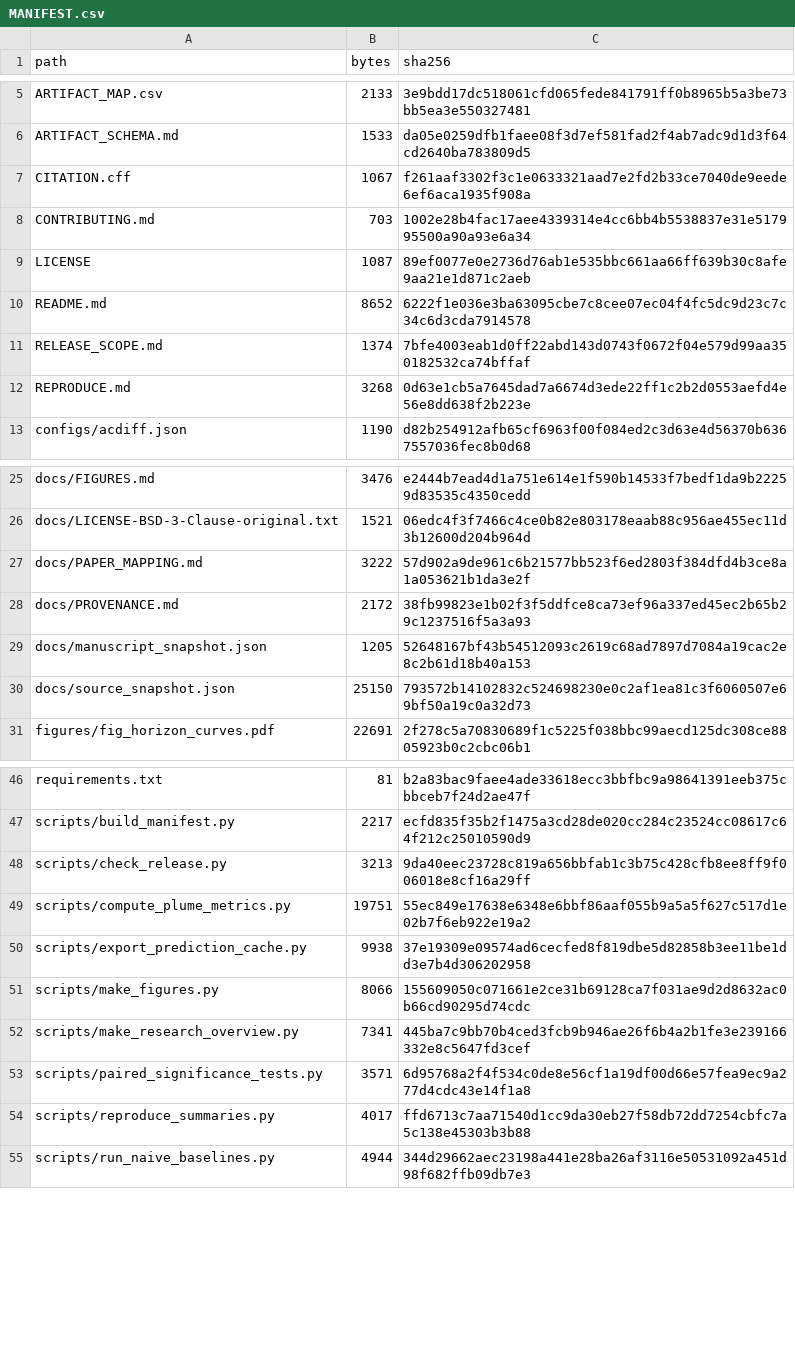
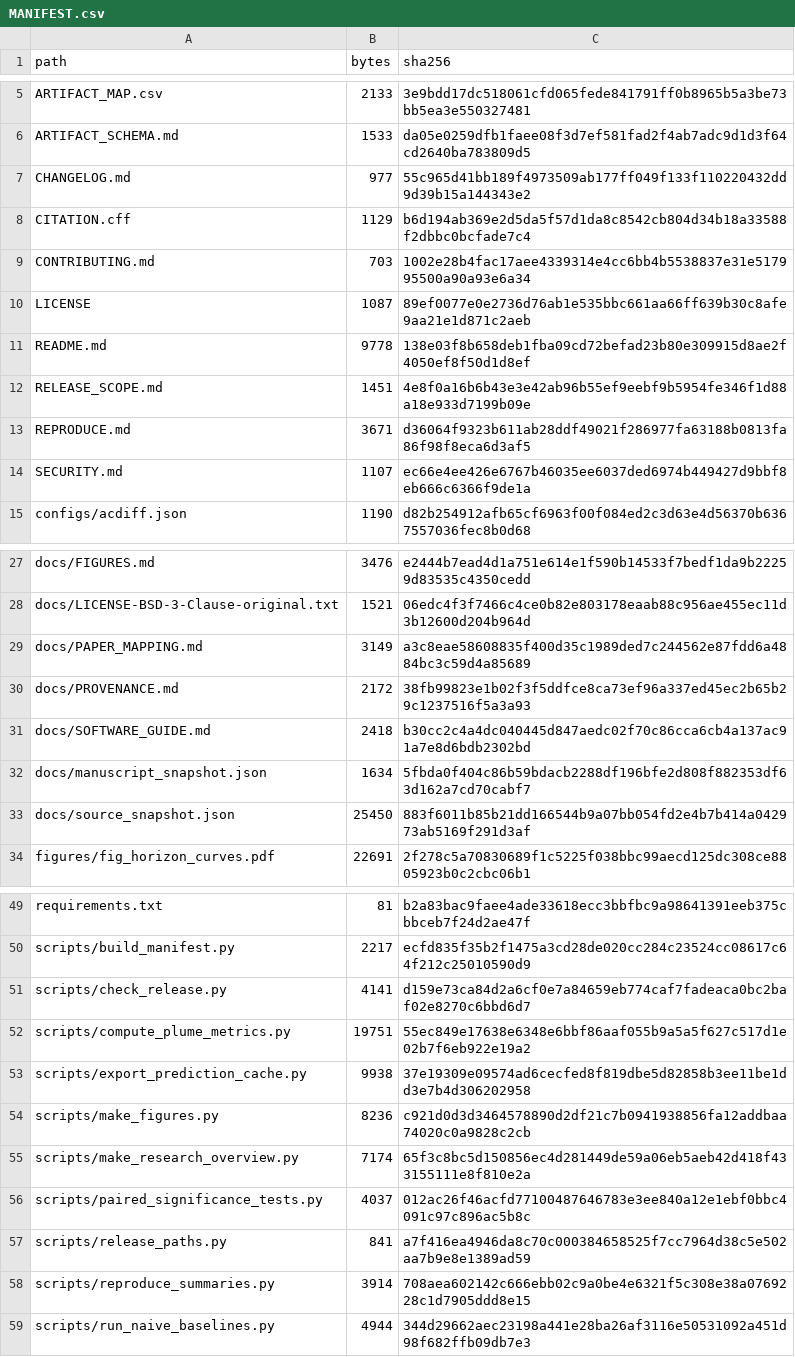
Before and after one commit to loc-k-nguyen/groundwater-plume-forecasting, a CSV file: MANIFEST.csv, drawn as a sheet; only a part is shown, gaps mark what is left out; the diff covers the shown part only.

Commit message:
fix(release): harden checks and align ACML v15

```diff
--- a/MANIFEST.csv
+++ b/MANIFEST.csv
@@ -6,8 +6,10 @@ ARTIFACT_MAP.csv,2133,3e9bdd17dc518061cfd065fede841791ff0b8965b5a3be73bb5ea3e550
 ARTIFACT_SCHEMA.md,1533,da05e0259dfb1faee08f3d7ef581fad2f4ab7adc9d1d3f64cd2640ba783809d5
-CITATION.cff,1067,f261aaf3302f3c1e0633321aad7e2fd2b33ce7040de9eede6ef6aca1935f908a
+CHANGELOG.md,977,55c965d41bb189f4973509ab177ff049f133f110220432dd9d39b15a144343e2
+CITATION.cff,1129,b6d194ab369e2d5da5f57d1da8c8542cb804d34b18a33588f2dbbc0bcfade7c4
 CONTRIBUTING.md,703,1002e28b4fac17aee4339314e4cc6bb4b5538837e31e517995500a90a93e6a34
 LICENSE,1087,89ef0077e0e2736d76ab1e535bbc661aa66ff639b30c8afe9aa21e1d871c2aeb
-README.md,8652,6222f1e036e3ba63095cbe7c8cee07ec04f4fc5dc9d23c7c34c6d3cda7914578
-RELEASE_SCOPE.md,1374,7bfe4003eab1d0ff22abd143d0743f0672f04e579d99aa350182532ca74bffaf
-REPRODUCE.md,3268,0d63e1cb5a7645dad7a6674d3ede22ff1c2b2d0553aefd4e56e8dd638f2b223e
+README.md,9778,138e03f8b658deb1fba09cd72befad23b80e309915d8ae2f4050ef8f50d1d8ef
+RELEASE_SCOPE.md,1451,4e8f0a16b6b43e3e42ab96b55ef9eebf9b5954fe346f1d88a18e933d7199b09e
+REPRODUCE.md,3671,d36064f9323b611ab28ddf49021f286977fa63188b0813fa86f98f8eca6d3af5
+SECURITY.md,1107,ec66e4ee426e6767b46035ee6037ded6974b449427d9bbf8eb666c6366f9de1a
 configs/acdiff.json,1190,d82b254912afb65cf6963f00f084ed2c3d63e4d56370b6367557036fec8b0d68
@@ -26,6 +28,7 @@ docs/FIGURES.md,3476,e2444b7ead4d1a751e614e1f590b14533f7bedf1da9b22259d83535c435
 docs/LICENSE-BSD-3-Clause-original.txt,1521,06edc4f3f7466c4ce0b82e803178eaab88c956ae455ec11d3b12600d204b964d
-docs/PAPER_MAPPING.md,3222,57d902a9de961c6b21577bb523f6ed2803f384dfd4b3ce8a1a053621b1da3e2f
+docs/PAPER_MAPPING.md,3149,a3c8eae58608835f400d35c1989ded7c244562e87fdd6a4884bc3c59d4a85689
 docs/PROVENANCE.md,2172,38fb99823e1b02f3f5ddfce8ca73ef96a337ed45ec2b65b29c1237516f5a3a93
-docs/manuscript_snapshot.json,1205,52648167bf43b54512093c2619c68ad7897d7084a19cac2e8c2b61d18b40a153
-docs/source_snapshot.json,25150,793572b14102832c524698230e0c2af1ea81c3f6060507e69bf50a19c0a32d73
+docs/SOFTWARE_GUIDE.md,2418,b30cc2c4a4dc040445d847aedc02f70c86cca6cb4a137ac91a7e8d6bdb2302bd
+docs/manuscript_snapshot.json,1634,5fbda0f404c86b59bdacb2288df196bfe2d808f882353df63d162a7cd70cabf7
+docs/source_snapshot.json,25450,883f6011b85b21dd166544b9a07bb054fd2e4b7b414a042973ab5169f291d3af
 figures/fig_horizon_curves.pdf,22691,2f278c5a70830689f1c5225f038bbc99aecd125dc308ce8805923b0c2cbc06b1
@@ -47,9 +50,10 @@ requirements.txt,81,b2a83bac9faee4ade33618ecc3bbfbc9a98641391eeb375cbbceb7f24d2a
 scripts/build_manifest.py,2217,ecfd835f35b2f1475a3cd28de020cc284c23524cc08617c64f212c25010590d9
-scripts/check_release.py,3213,9da40eec23728c819a656bbfab1c3b75c428cfb8ee8ff9f006018e8cf16a29ff
+scripts/check_release.py,4141,d159e73ca84d2a6cf0e7a84659eb774caf7fadeaca0bc2baf02e8270c6bbd6d7
 scripts/compute_plume_metrics.py,19751,55ec849e17638e6348e6bbf86aaf055b9a5a5f627c517d1e02b7f6eb922e19a2
 scripts/export_prediction_cache.py,9938,37e19309e09574ad6cecfed8f819dbe5d82858b3ee11be1dd3e7b4d306202958
-scripts/make_figures.py,8066,155609050c071661e2ce31b69128ca7f031ae9d2d8632ac0b66cd90295d74cdc
-scripts/make_research_overview.py,7341,445ba7c9bb70b4ced3fcb9b946ae26f6b4a2b1fe3e239166332e8c5647fd3cef
-scripts/paired_significance_tests.py,3571,6d95768a2f4f534c0de8e56cf1a19df00d66e57fea9ec9a277d4cdc43e14f1a8
-scripts/reproduce_summaries.py,4017,ffd6713c7aa71540d1cc9da30eb27f58db72dd7254cbfc7a5c138e45303b3b88
+scripts/make_figures.py,8236,c921d0d3d3464578890d2df21c7b0941938856fa12addbaa74020c0a9828c2cb
+scripts/make_research_overview.py,7174,65f3c8bc5d150856ec4d281449de59a06eb5aeb42d418f433155111e8f810e2a
+scripts/paired_significance_tests.py,4037,012ac26f46acfd77100487646783e3ee840a12e1ebf0bbc4091c97c896ac5b8c
+scripts/release_paths.py,841,a7f416ea4946da8c70c000384658525f7cc7964d38c5e502aa7b9e8e1389ad59
+scripts/reproduce_summaries.py,3914,708aea602142c666ebb02c9a0be4e6321f5c308e38a0769228c1d7905ddd8e15
 scripts/run_naive_baselines.py,4944,344d29662aec23198a441e28ba26af3116e50531092a451d98f682ffb09db7e3
```
Also changed, not shown: 1 added row elsewhere in this file, 17 other files.
